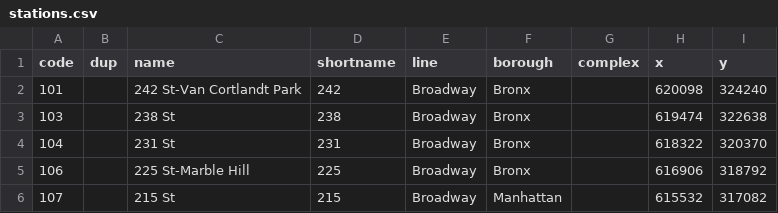
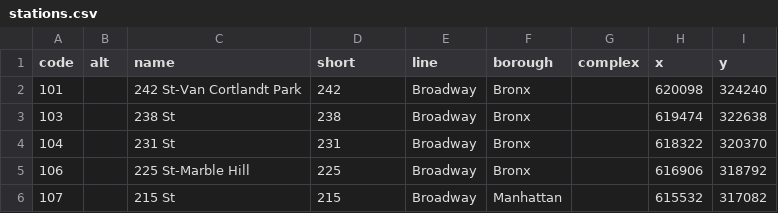
Before and after one commit to StefanKarpinski/subway, a CSV file: data/stations.csv, drawn as a sheet; only a part is shown.

Commit message:
Use new stations data; add fake AQR stops; patch alternate codes.
Also renamed two columns in stations: dup => alt, shortname => short.

```diff
--- a/data/stations.csv
+++ b/data/stations.csv
@@ -1,2 +1,2 @@
-code,dup,name,shortname,line,borough,complex,x,y
+code,alt,name,short,line,borough,complex,x,y
 101,,242 St-Van Cortlandt Park,242,Broadway,Bronx,,620098,324240
```
Also changed, not shown: 3 other files.
